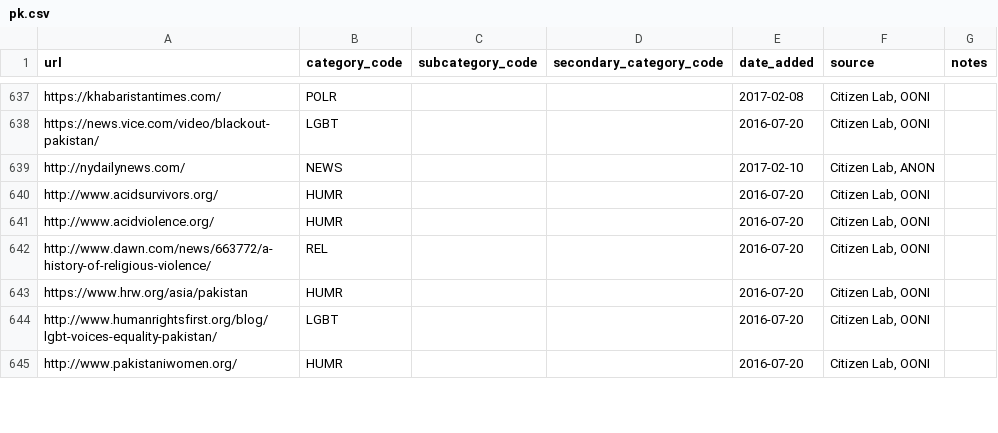
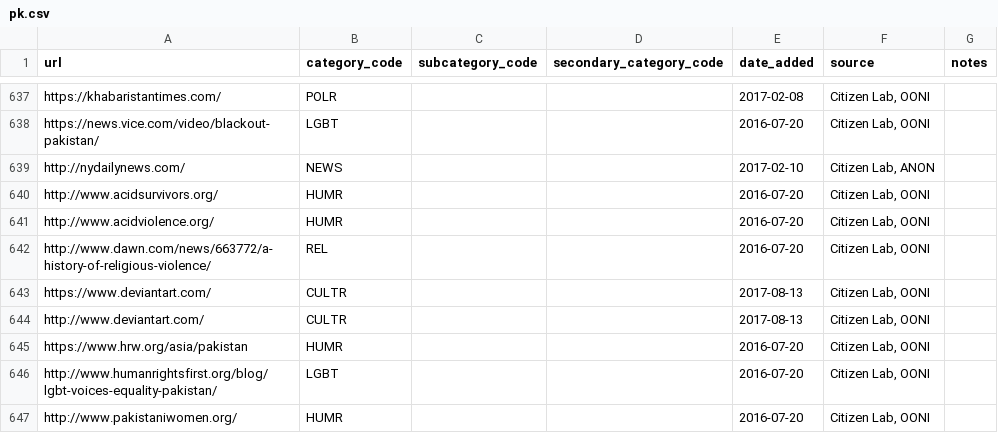
Before and after one commit to berkmancenter/url-lists, a CSV file: lists/pk.csv, drawn as a sheet; only a part is shown, gaps mark what is left out.

```diff
--- a/lists/pk.csv
+++ b/lists/pk.csv
@@ -642,2 +642,4 @@ http://www.acidviolence.org/,HUMR,,,2016-07-20,"Citizen Lab, OONI",
 http://www.dawn.com/news/663772/a-history-of-religious-violence/,REL,,,2016-07-20,"Citizen Lab, OONI",
+https://www.deviantart.com/,CULTR,,,2017-08-13,"Citizen Lab, OONI",
+http://www.deviantart.com/,CULTR,,,2017-08-13,"Citizen Lab, OONI",
 https://www.hrw.org/asia/pakistan,HUMR,,,2016-07-20,"Citizen Lab, OONI",
```
Also changed, not shown: lists/global.csv, 1 other file.
